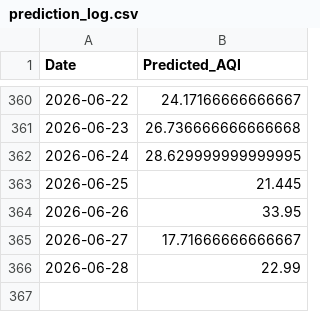
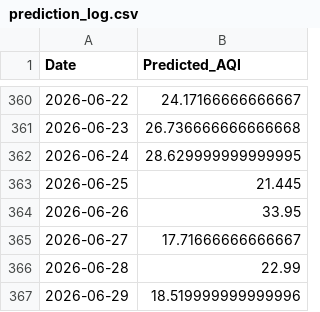
Before and after one commit to LakshyaShrivastava/AQI-Predictor-app, a CSV file: prediction_log.csv, drawn as a sheet; only a part is shown, gaps mark what is left out.

```diff
--- a/prediction_log.csv
+++ b/prediction_log.csv
@@ -366 +366,2 @@ Date,Predicted_AQI
 2026-06-28,22.99
+2026-06-29,18.519999999999996
```
Also changed, not shown: 1 other file.
